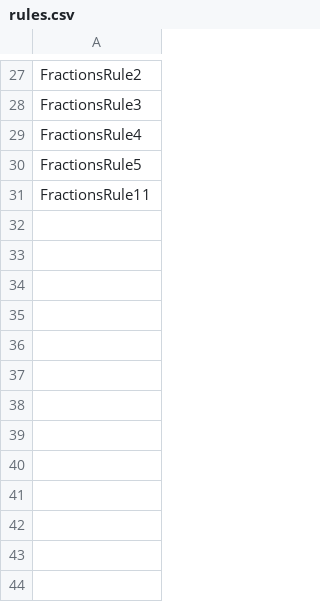
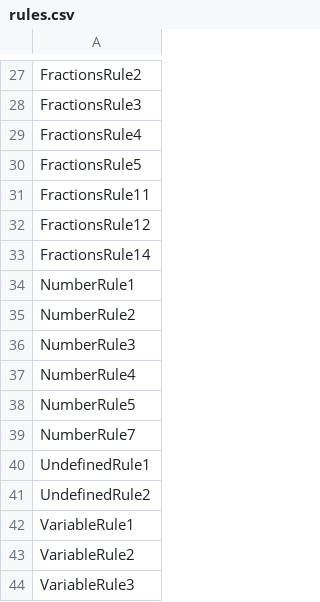
Before and after one commit to jurjsorinliviu/WarpPI, a CSV file: src/main/resources/rules.csv, drawn as a sheet; only a part is shown, gaps mark what is left out; the diff names each change by its address in the sheet, - before the commit and + after, or states it on an @@ line.

Commit message:
Added more rules

```diff
--- a/src/main/resources/rules.csv
+++ b/src/main/resources/rules.csv
+row 32: FractionsRule12
+row 33: FractionsRule14
+row 34: NumberRule1
+row 35: NumberRule2
+row 36: NumberRule3
+row 37: NumberRule4
+row 38: NumberRule5
+row 39: NumberRule7
+row 40: UndefinedRule1
+row 41: UndefinedRule2
+row 42: VariableRule1
+row 43: VariableRule2
+row 44: VariableRule3
```
Also changed, not shown: 32 other files.
